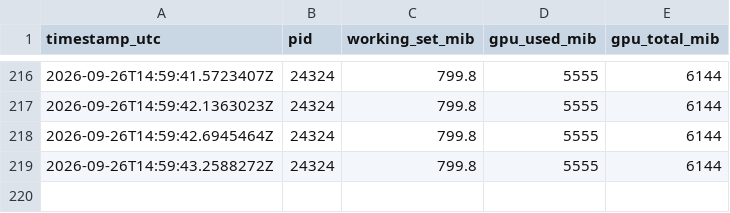
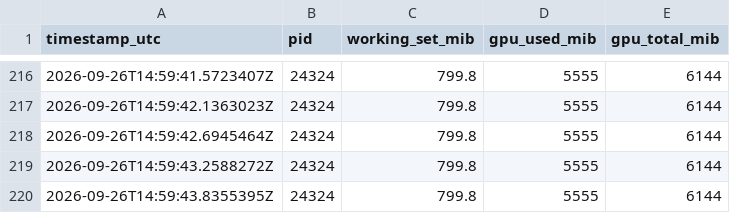
Before and after one commit to shafayatsaad/c-link, a CSV file: benchmark-results/model-multiuser-release-resource-samples.csv, drawn as a sheet; only a part is shown, gaps mark what is left out; the diff names each change by its address in the sheet, - before the commit and + after, or states it on an @@ line.

Commit message:
Update model-multiuser-release-resource-samples.csv

```diff
--- a/benchmark-results/model-multiuser-release-resource-samples.csv
+++ b/benchmark-results/model-multiuser-release-resource-samples.csv
+row 220: 2026-09-26T14:59:43.8355395Z | 24324 | 799.8 | 5555 | 6144
```
